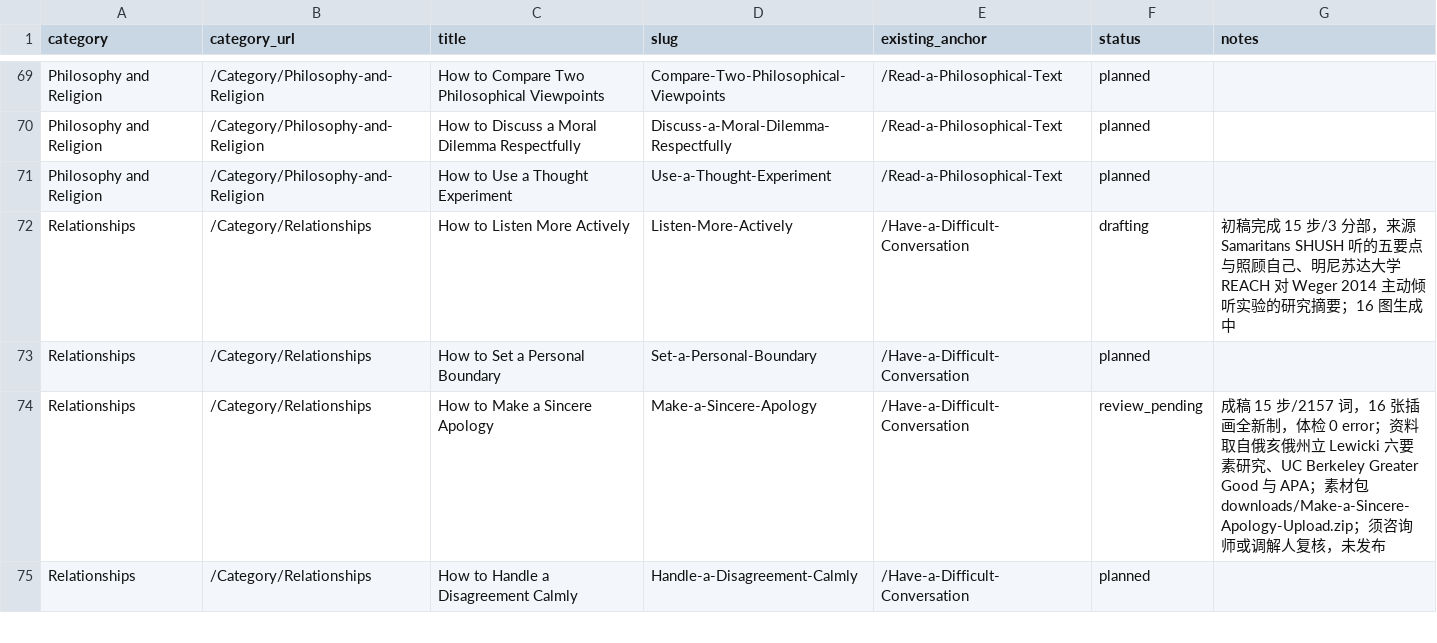
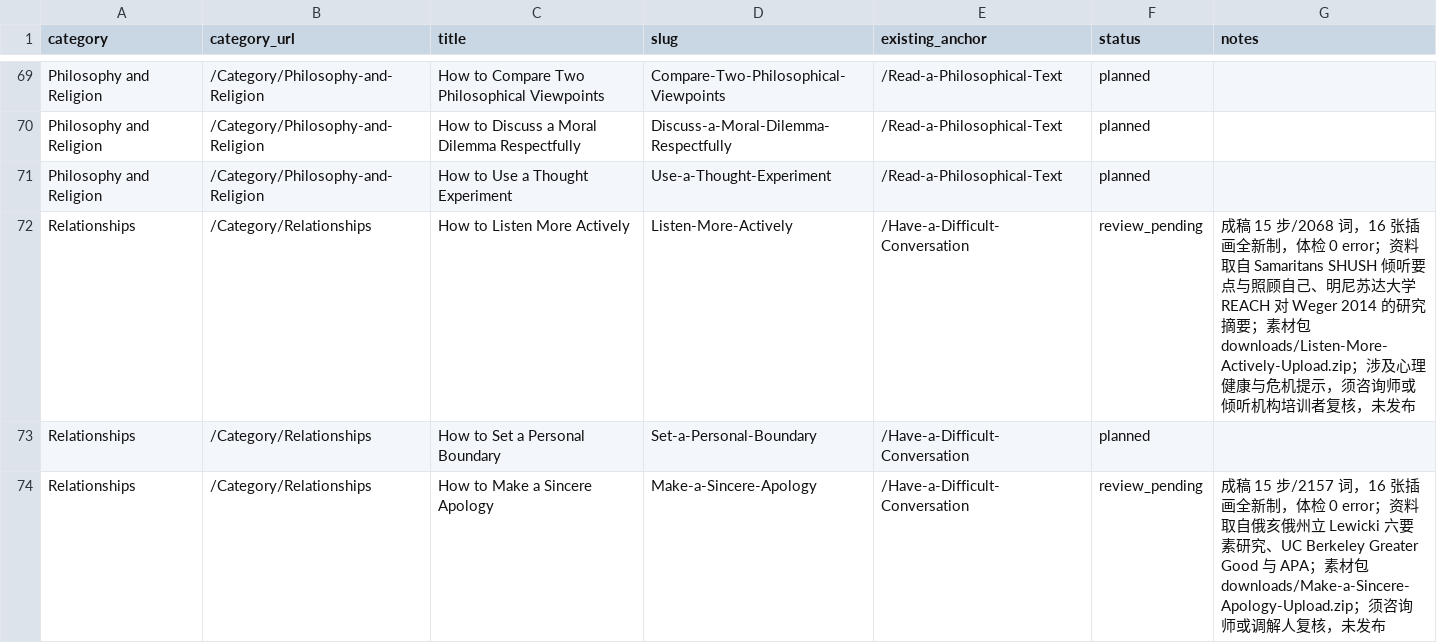
Before and after one commit to lichongyang130/52runoob, a CSV file: content/expanded-plan.csv, drawn as a sheet; only a part is shown, gaps mark what is left out; the shorter side is filled out with more unchanged rows.

Commit message:
第21篇 Listen More Actively 完工：16/16 插画、单篇包与增量包（第17-21篇/177条目）、预览21篇、CSV 转 review_pending、文档与测试同步
Co-authored-by: arena-agent <297053741+arena-agent@users.noreply.github.com>

```diff
--- a/content/expanded-plan.csv
+++ b/content/expanded-plan.csv
@@ -71,3 +71,3 @@ Philosophy and Religion,/Category/Philosophy-and-Religion,How to Discuss a Moral
 Philosophy and Religion,/Category/Philosophy-and-Religion,How to Use a Thought Experiment,Use-a-Thought-Experiment,/Read-a-Philosophical-Text,planned,
-Relationships,/Category/Relationships,How to Listen More Actively,Listen-More-Actively,/Have-a-Difficult-Conversation,drafting,初稿完成 15 步/3 分部，来源 Samaritans SHUSH 听的五要点与照顾自己、明尼苏达大学 REACH 对 Weger 2014 主动倾听实验的研究摘要；16 图生成中
+Relationships,/Category/Relationships,How to Listen More Actively,Listen-More-Actively,/Have-a-Difficult-Conversation,review_pending,成稿 15 步/2068 词，16 张插画全新制，体检 0 error；资料取自 Samaritans SHUSH 倾听要点与照顾自己、明尼苏达大学 REACH 对 Weger 2014 的研究摘要；素材包 downloads/Listen-More-Actively-Upload.zip；涉及心理健康与危机提示，须咨询师或倾听机构培训者复核，未发布
 Relationships,/Category/Relationships,How to Set a Personal Boundary,Set-a-Personal-Boundary,/Have-a-Difficult-Conversation,planned,
```
Also changed, not shown: 9 other files.
